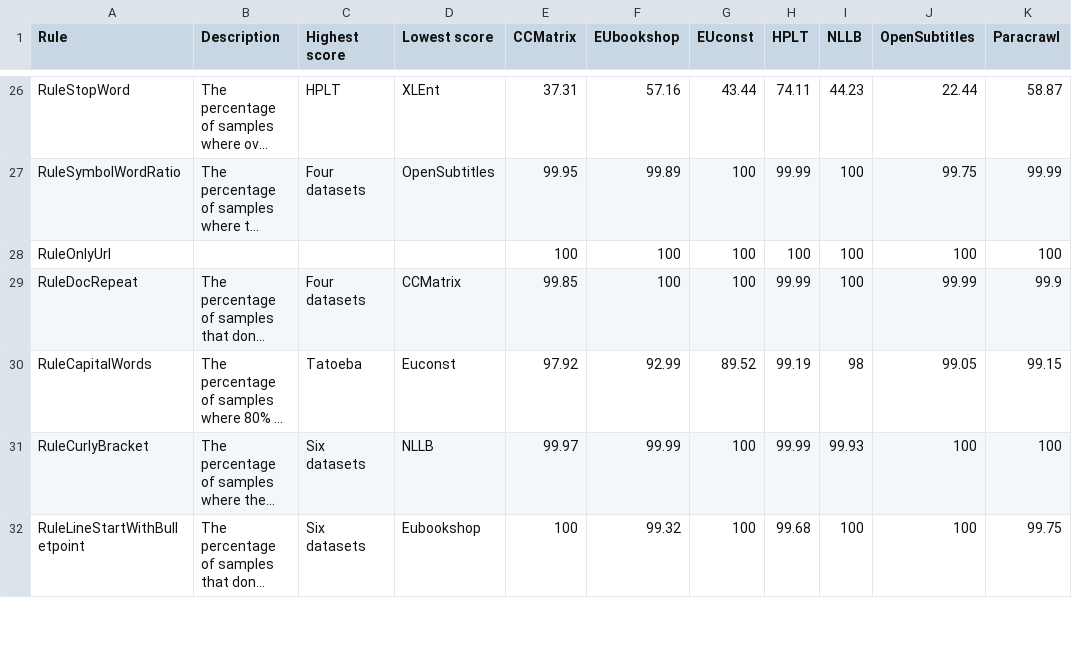
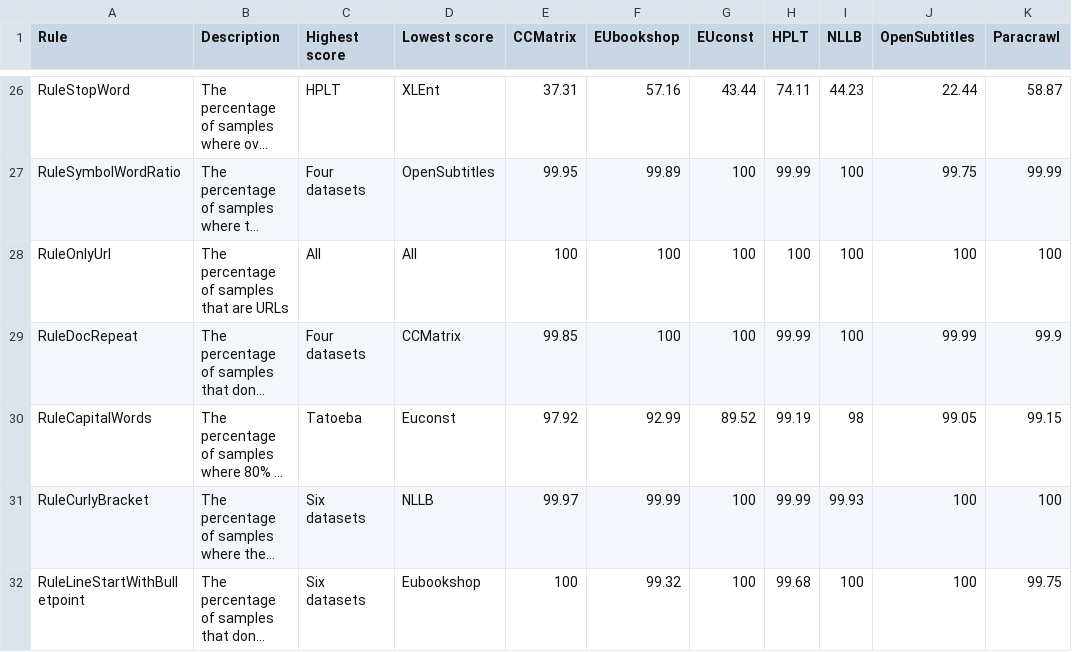
Before and after one commit to andradeM17/Data-quality, a CSV file: Dingo-experiments/results/all-corpora.csv, drawn as a sheet; only a part is shown, gaps mark what is left out; long unchanged cells end in …; the diff names each change by its address in the sheet, - before the commit and + after, or states it on an @@ line.

Commit message:
Definition for only url

```diff
--- a/Dingo-experiments/results/all-corpora.csv
+++ b/Dingo-experiments/results/all-corpora.csv
-B28 (Description): (empty)
+B28 (Description): The percentage of samples that are URLs
-C28 (Highest score): (empty)
+C28 (Highest score): All
-D28 (Lowest score): (empty)
+D28 (Lowest score): All
```
